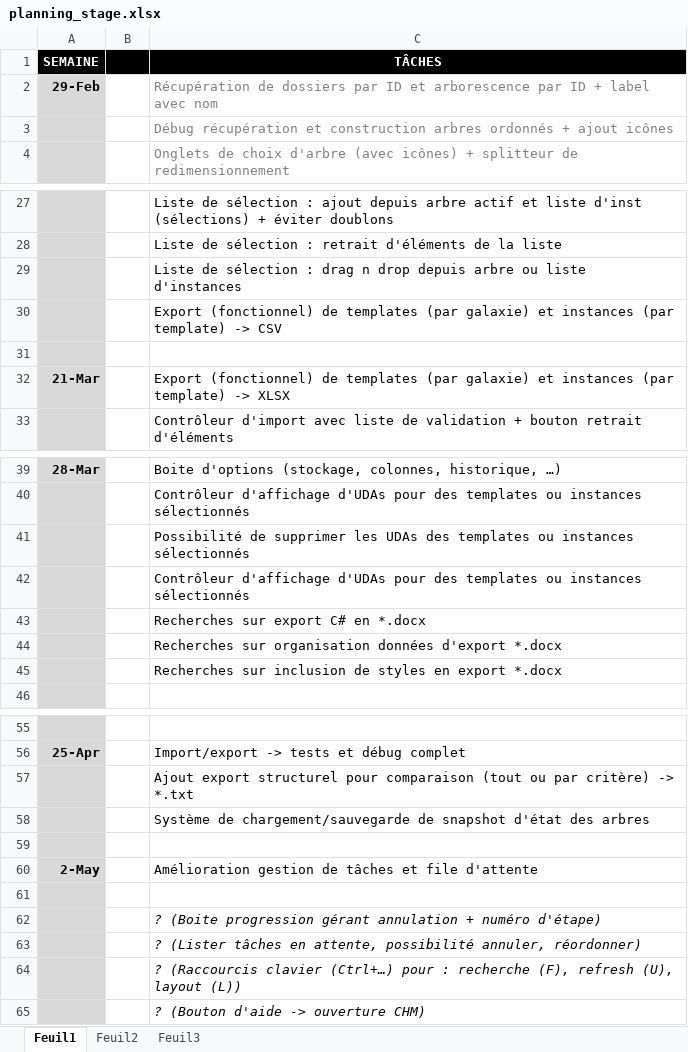
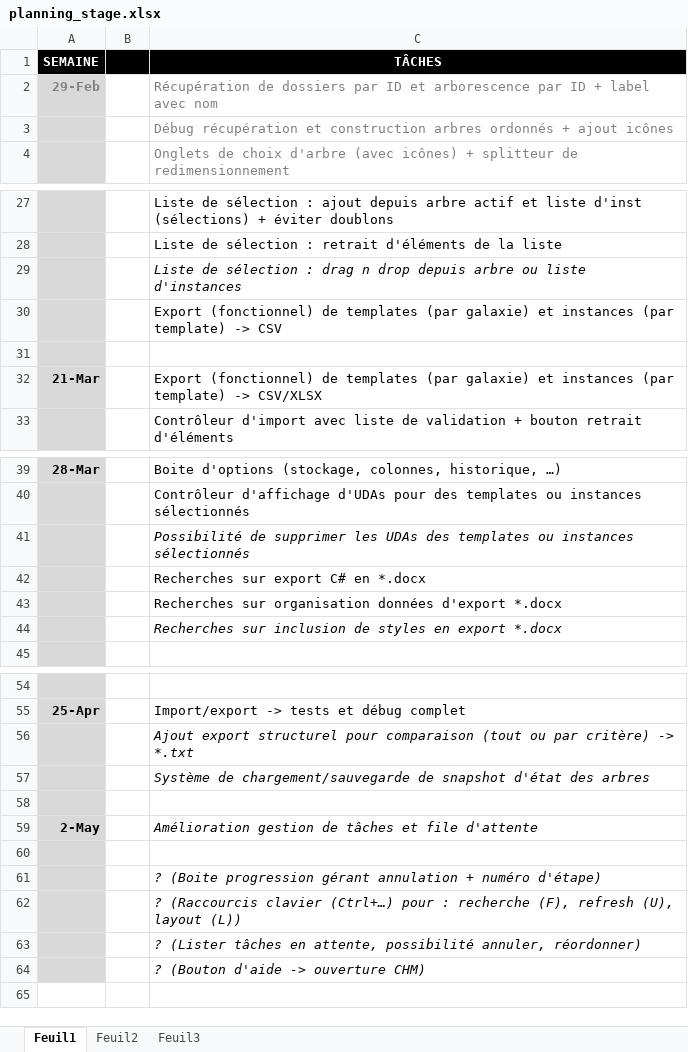
Before and after one commit to vinders/management_export_app_2016, an Excel workbook: planning_stage.xlsx, sheet Feuil1, drawn as a sheet; only a part is shown, gaps mark what is left out; values as stored, in another font and other column widths than the file's, no borders; removed rows and columns are numbered as before the commit, all else as after; the diff covers the shown part only; the diff names each change by its address in the sheet, - before the commit and + after, or states it on an @@ line.

Commit message:
Planning - mise en italique des "bonus"

```diff
--- a/planning_stage.xlsx (sheet Feuil1)
+++ b/planning_stage.xlsx (sheet Feuil1)
-A2 text colour: black
+A2 text colour: #808080
-C29 italic: off
+C29 italic: on
-C32 (TÂCHES): …template) -> XLSX
+C32 (TÂCHES): …template) -> CSV/XLSX
-C41 italic: off
+C41 italic: on
-row 42:  |  | Contrôleur d'affichage d'UDAs pour des templates ou instances sélectionnés
-C44 italic: off
+C44 italic: on
-C56:C57 italic: off
+C56:C57 italic: on
-C59 italic: off
+C59 italic: on
@@ row 64 moved to row 62: ? (Raccourcis clavier (Ctrl+…) pour : re… @@
```
Also changed, not shown: cell formats elsewhere in this sheet.
